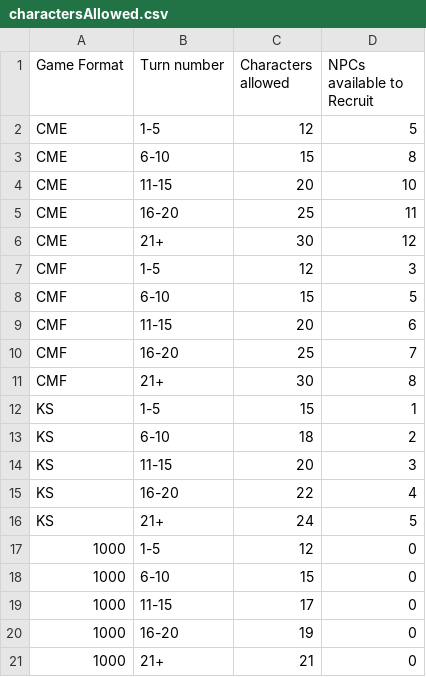
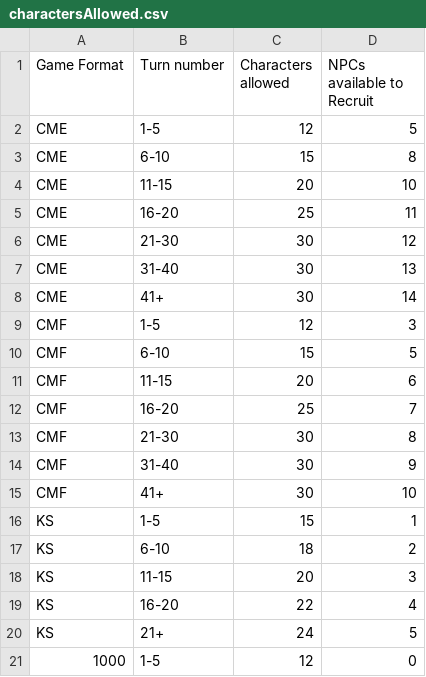
Before and after one commit to JOverseer/joverseer, a CSV file: joverseerjar/resources/metadata/info/charactersAllowed.csv, drawn as a sheet; only a part is shown; the shorter side is filled out with more unchanged rows.

Commit message:
Update charactersAllowed.csv
expanding npc recruit limits fro cme and cmf after turn 30

```diff
--- a/joverseerjar/resources/metadata/info/charactersAllowed.csv
+++ b/joverseerjar/resources/metadata/info/charactersAllowed.csv
@@ -5,3 +5,5 @@ CME;11-15;20;10
 CME;16-20;25;11
-CME;21+;30;12
+CME;21-30;30;12
+CME;31-40;30;13
+CME;41+;30;14
 CMF;1-5;12;3
@@ -10,3 +12,5 @@ CMF;11-15;20;6
 CMF;16-20;25;7
-CMF;21+;30;8
+CMF;21-30;30;8
+CMF;31-40;30;9
+CMF;41+;30;10
 KS;1-5;15;1
```
